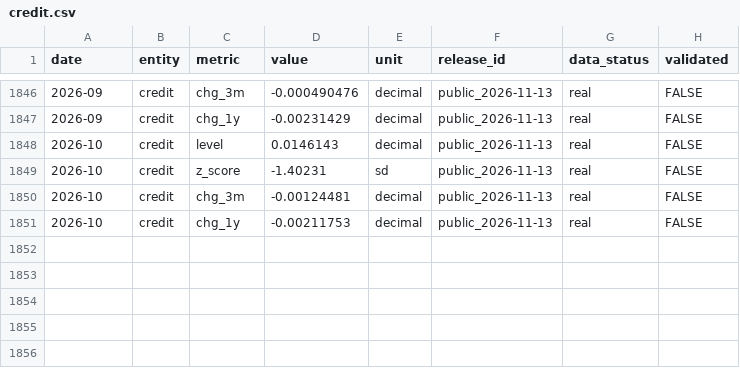
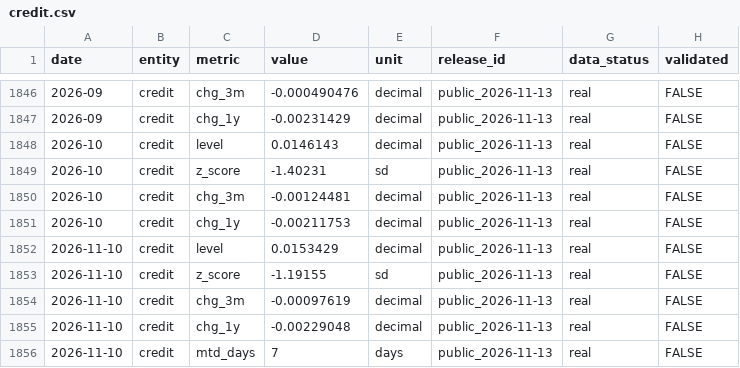
Before and after one commit to Jian-Chen998/team5-macro-dashboard, a CSV file: inputs/credit.csv, drawn as a sheet; only a part is shown, gaps mark what is left out.

```diff
--- a/inputs/credit.csv
+++ b/inputs/credit.csv
@@ -1851 +1851,6 @@ date,entity,metric,value,unit,release_id,data_status,validated
 2026-10,credit,chg_1y,-0.00211753,decimal,public_2026-11-13,real,FALSE
+2026-11-10,credit,level,0.0153429,decimal,public_2026-11-13,real,FALSE
+2026-11-10,credit,z_score,-1.19155,sd,public_2026-11-13,real,FALSE
+2026-11-10,credit,chg_3m,-0.00097619,decimal,public_2026-11-13,real,FALSE
+2026-11-10,credit,chg_1y,-0.00229048,decimal,public_2026-11-13,real,FALSE
+2026-11-10,credit,mtd_days,7,days,public_2026-11-13,real,FALSE
```
Also changed, not shown: inputs/breakeven.csv, inputs/erp.csv, 9 other files.
